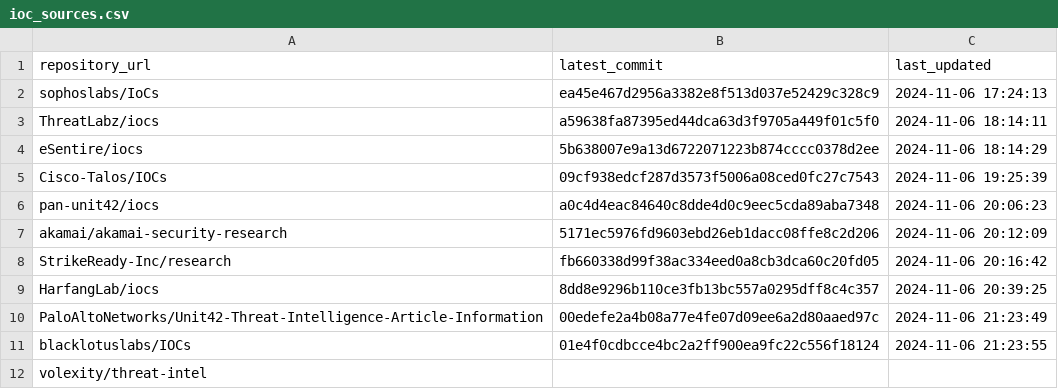
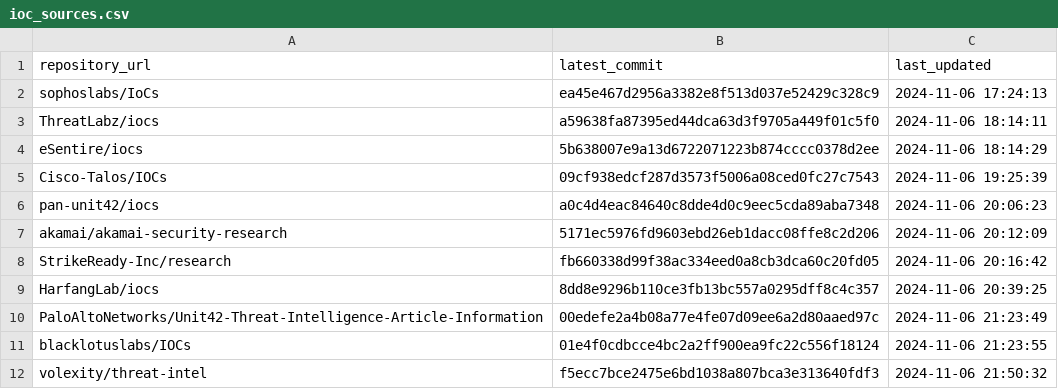
Before and after one commit to sudesh0sudesh/GithubIOC_Collector, a CSV file: ioc_sources.csv, drawn as a sheet.

```diff
--- a/ioc_sources.csv
+++ b/ioc_sources.csv
@@ -11,2 +11,2 @@ PaloAltoNetworks/Unit42-Threat-Intelligence-Article-Information,00edefe2a4b08a77
 blacklotuslabs/IOCs,01e4f0cdbcce4bc2a2ff900ea9fc22c556f18124,2024-11-06 21:23:55
-volexity/threat-intel,,
+volexity/threat-intel,f5ecc7bce2475e6bd1038a807bca3e313640fdf3,2024-11-06 21:50:32
```
Also changed, not shown: 1 other file.
